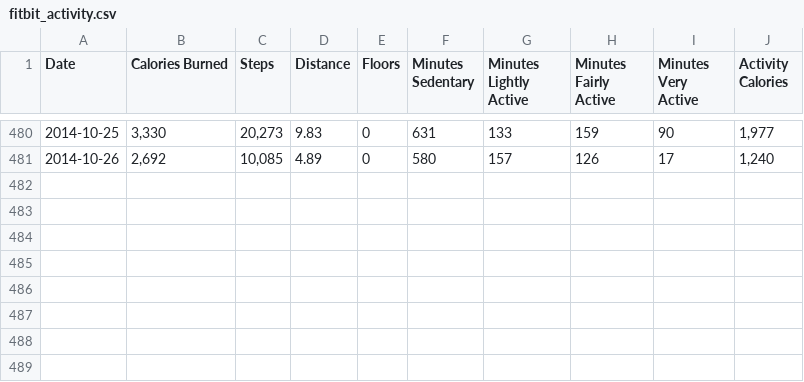
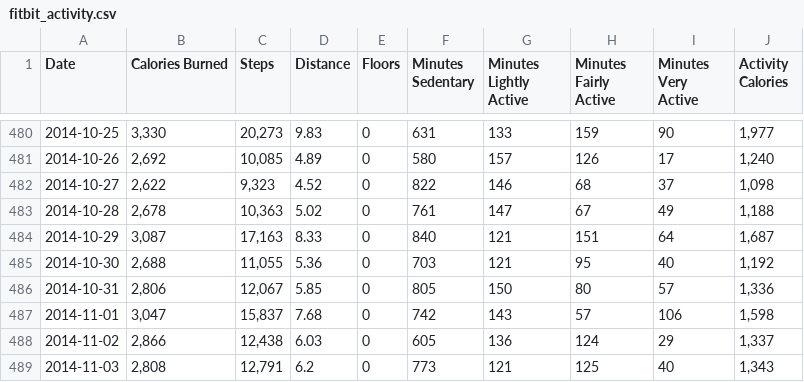
Before and after one commit to chicks-net/life-graphs, a CSV file: data/fitbit_activity.csv, drawn as a sheet; only a part is shown, gaps mark what is left out; the diff names each change by its address in the sheet, - before the commit and + after, or states it on an @@ line.

Commit message:
fitbit update

```diff
--- a/data/fitbit_activity.csv
+++ b/data/fitbit_activity.csv
+row 482: 2014-10-27 | 2,622 | 9,323 | 4.52 | 0 | 822 | 146 | 68 | 37 | 1,098
+row 483: 2014-10-28 | 2,678 | 10,363 | 5.02 | 0 | 761 | 147 | 67 | 49 | 1,188
+row 484: 2014-10-29 | 3,087 | 17,163 | 8.33 | 0 | 840 | 121 | 151 | 64 | 1,687
+row 485: 2014-10-30 | 2,688 | 11,055 | 5.36 | 0 | 703 | 121 | 95 | 40 | 1,192
+row 486: 2014-10-31 | 2,806 | 12,067 | 5.85 | 0 | 805 | 150 | 80 | 57 | 1,336
+row 487: 2014-11-01 | 3,047 | 15,837 | 7.68 | 0 | 742 | 143 | 57 | 106 | 1,598
+row 488: 2014-11-02 | 2,866 | 12,438 | 6.03 | 0 | 605 | 136 | 124 | 29 | 1,337
+row 489: 2014-11-03 | 2,808 | 12,791 | 6.2 | 0 | 773 | 121 | 125 | 40 | 1,343
```
Also changed, not shown: 1 other file.
